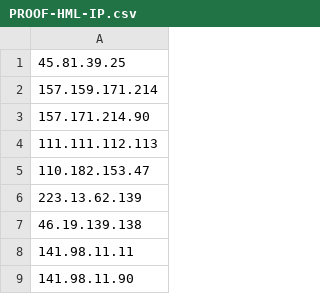
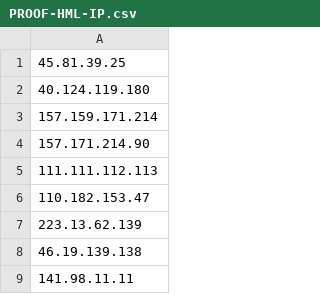
Before and after one commit to proofsoc/IoCs, a CSV file: PROOF-HML-IP.csv, drawn as a sheet; only a part is shown; the shorter side is filled out with more unchanged rows.

Commit message:
Dados buscados do MISP 2023-10-25 13:16

```diff
--- a/PROOF-HML-IP.csv
+++ b/PROOF-HML-IP.csv
@@ -1,2 +1,3 @@
 45.81.39.25
+40.124.119.180
 157.159.171.214
```
